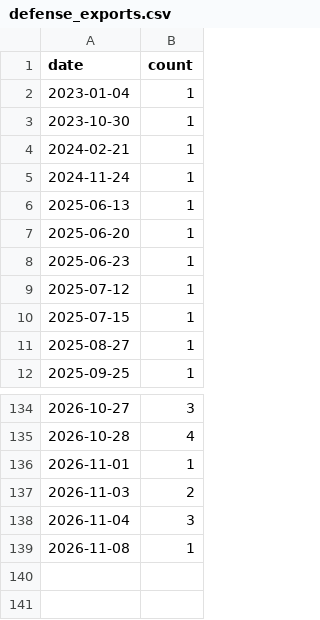
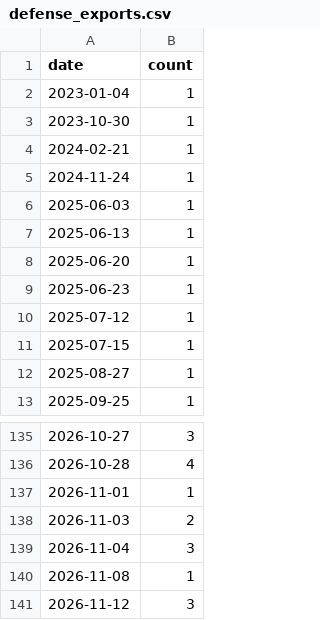
Before and after one commit to jiwonsea/news-narrative-tracker, a CSV file: data/forward/defense_exports.csv, drawn as a sheet; only a part is shown, gaps mark what is left out.

```diff
--- a/data/forward/defense_exports.csv
+++ b/data/forward/defense_exports.csv
@@ -5,2 +5,3 @@ date,count
 2024-11-24,1
+2025-06-03,1
 2025-06-13,1
@@ -139 +140,2 @@ date,count
 2026-11-08,1
+2026-11-12,3
```
Also changed, not shown: data/forward/ai_datacenter_power.csv, data/forward/hbm_memory.csv, 5 other files.
